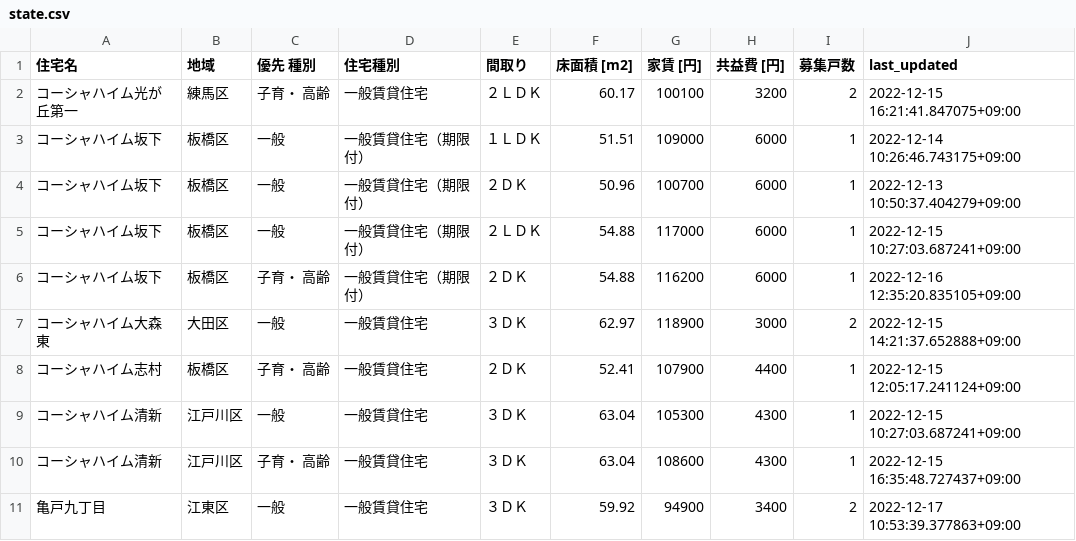
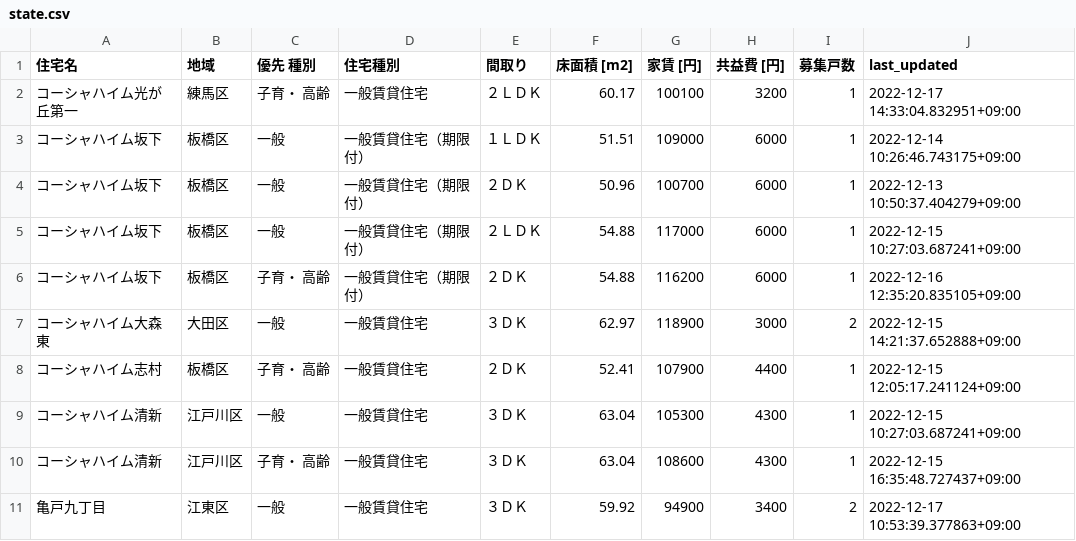
Before and after one commit to kj-9/jkk-py, a CSV file: state.csv, drawn as a sheet.

```diff
--- a/state.csv
+++ b/state.csv
@@ -1,3 +1,3 @@
 住宅名,地域,優先 種別,住宅種別,間取り,床面積 [m2],家賃 [円],共益費 [円],募集戸数,last_updated
-コーシャハイム光が丘第一,練馬区,子育・ 高齢,一般賃貸住宅,２ＬＤＫ,60.17,100100,3200,2,2022-12-15 16:21:41.847075+09:00
+コーシャハイム光が丘第一,練馬区,子育・ 高齢,一般賃貸住宅,２ＬＤＫ,60.17,100100,3200,1,2022-12-17 14:33:04.832951+09:00
 コーシャハイム坂下,板橋区,一般,一般賃貸住宅（期限付）,１ＬＤＫ,51.51,109000,6000,1,2022-12-14 10:26:46.743175+09:00
```
